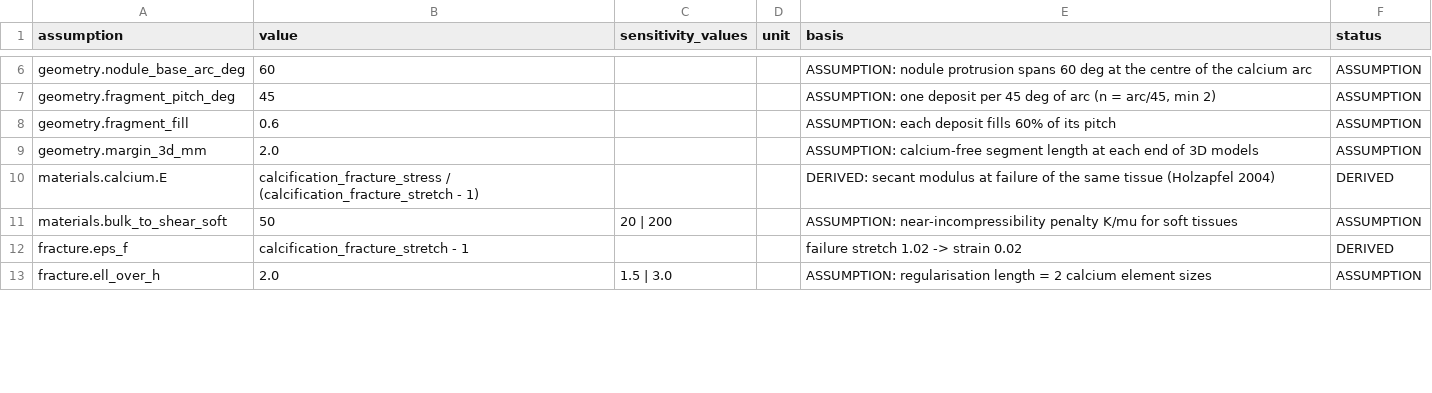
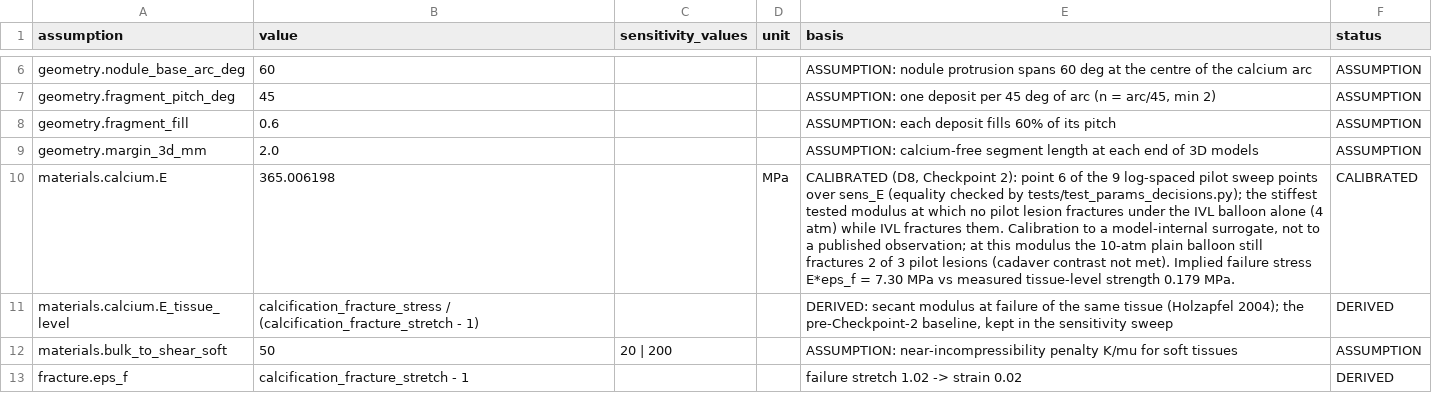
Before and after one commit to YazanGharaibeh2/DigitalTwins, a CSV file: digital-twin-ivl/params/model_assumptions.csv, drawn as a sheet; only a part is shown, gaps mark what is left out; the shorter side is filled out with more unchanged rows.

```diff
--- a/digital-twin-ivl/params/model_assumptions.csv
+++ b/digital-twin-ivl/params/model_assumptions.csv
@@ -9,3 +9,4 @@ geometry.fragment_fill,0.6,,,ASSUMPTION: each deposit fills 60% of its pitch,ASS
 geometry.margin_3d_mm,2.0,,,ASSUMPTION: calcium-free segment length at each end of 3D models,ASSUMPTION
-materials.calcium.E,calcification_fracture_stress / (calcification_fracture_stretch - 1),,,DERIVED: secant modulus at failure of the same tissue (Holzapfel 2004),DERIVED
+materials.calcium.E,365.006198,,MPa,"CALIBRATED (D8, Checkpoint 2): point 6 of the 9 log-spaced pilot sweep points over sens_E (equality checked by tests/test_params_decisions.py); the stiffest tested modulus at which no pilot lesion fractures under the IVL balloon alone (4 atm) while IVL fractures them. Calibration to a model-internal surrogate, not to a published observation; at this modulus the 10-atm plain balloon still fractures 2 of 3 pilot lesions (cadaver contrast not met). Implied failure stress E*eps_f = 7.30 MPa vs measured tissue-level strength 0.179 MPa.",CALIBRATED
+materials.calcium.E_tissue_level,calcification_fracture_stress / (calcification_fracture_stretch - 1),,,"DERIVED: secant modulus at failure of the same tissue (Holzapfel 2004); the pre-Checkpoint-2 baseline, kept in the sensitivity sweep",DERIVED
 materials.bulk_to_shear_soft,50,20 | 200,,ASSUMPTION: near-incompressibility penalty K/mu for soft tissues,ASSUMPTION
```
Also changed, not shown: 9 other files.
